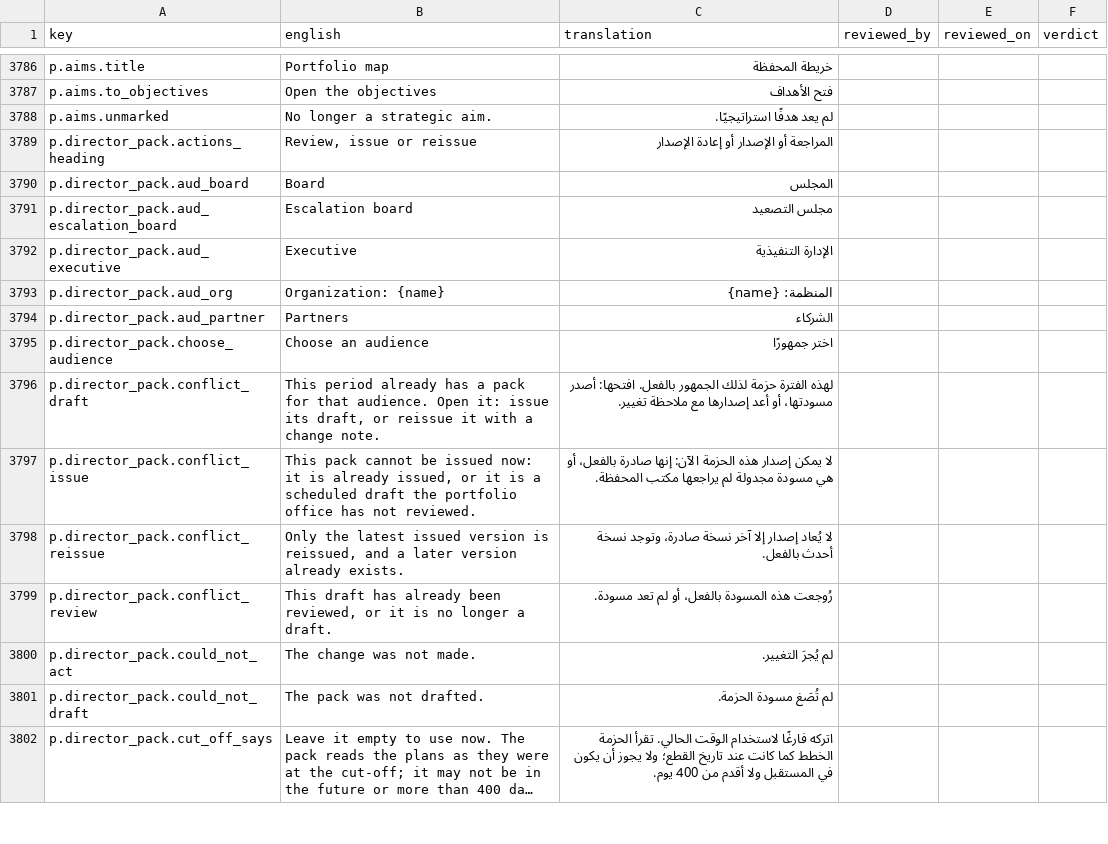
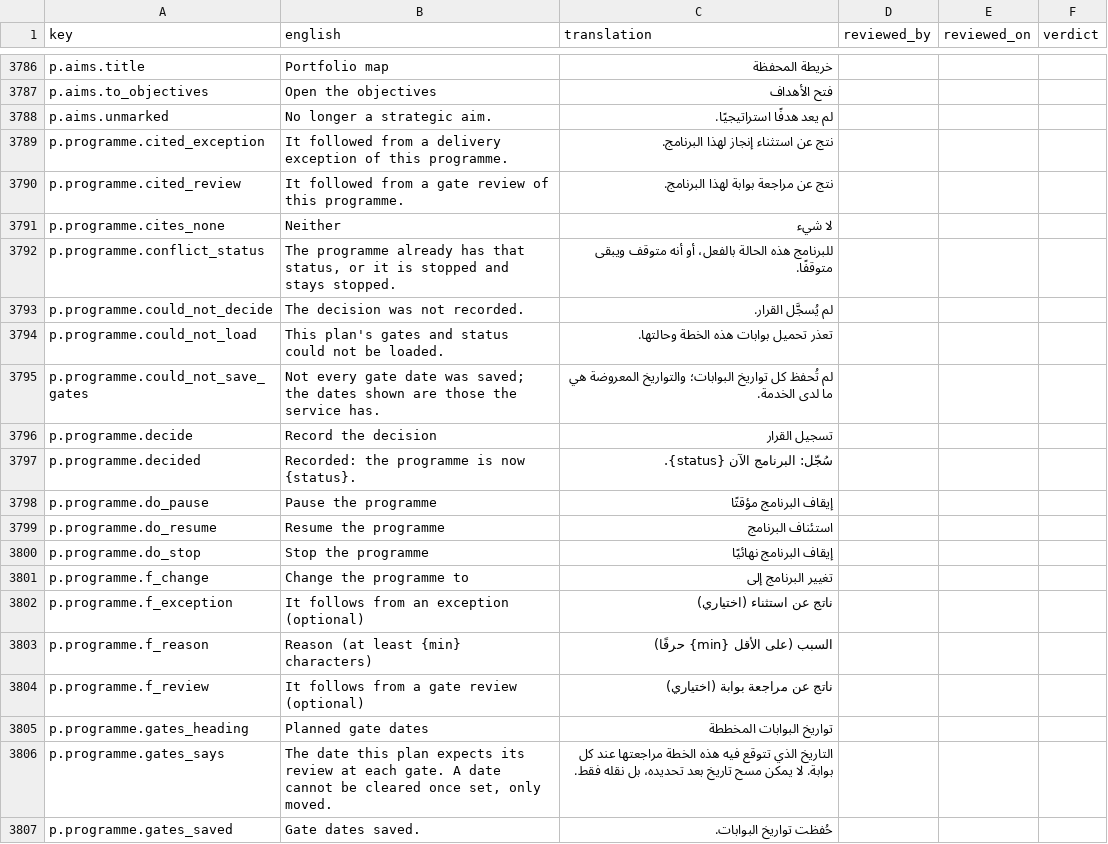
Before and after one commit to project-portfolio-management/project-portfolio-management, a CSV file: governance/translation-reviews/ar-001.csv, drawn as a sheet; only a part is shown, gaps mark what is left out; the shorter side is filled out with more unchanged rows; long unchanged cells end in …; the diff covers the shown part only; the diff names each change by its address in the sheet, - before the commit and + after, or states it on an @@ line.

```diff
--- a/governance/translation-reviews/ar-001.csv
+++ b/governance/translation-reviews/ar-001.csv
+row 3789: p.programme.cited_exception | It followed from a delivery exception of this programme. | نتج عن استثناء إنجاز لهذا البرنامج.
+row 3790: p.programme.cited_review | It followed from a gate review of this programme. | نتج عن مراجعة بوابة لهذا البرنامج.
+row 3791: p.programme.cites_none | Neither | لا شيء
+row 3792: p.programme.conflict_status | The programme already has that status, or it is stopped and stays stopped. | للبرنامج هذه الحالة بالفعل، أو أنه متوقف ويبقى متوقفًا.
+row 3793: p.programme.could_not_decide | The decision was not recorded. | لم يُسجَّل القرار.
+row 3794: p.programme.could_not_load | This plan's gates and status could not be loaded. | تعذر تحميل بوابات هذه الخطة وحالتها.
+row 3795: p.programme.could_not_save_gates | Not every gate date was saved; the dates shown are those the service has. | لم تُحفظ كل تواريخ البوابات؛ والتواريخ المعروضة هي ما لدى الخدمة.
+row 3796: p.programme.decide | Record the decision | تسجيل القرار
+row 3797: p.programme.decided | Recorded: the programme is now {status}. | سُجّل: البرنامج الآن {status}.
+row 3798: p.programme.do_pause | Pause the programme | إيقاف البرنامج مؤقتًا
+row 3799: p.programme.do_resume | Resume the programme | استئناف البرنامج
+row 3800: p.programme.do_stop | Stop the programme | إيقاف البرنامج نهائيًا
+row 3801: p.programme.f_change | Change the programme to | تغيير البرنامج إلى
+row 3802: p.programme.f_exception | It follows from an exception (optional) | ناتج عن استثناء (اختياري)
+row 3803: p.programme.f_reason | Reason (at least {min} characters) | السبب (على الأقل {min} حرفًا)
+row 3804: p.programme.f_review | It follows from a gate review (optional) | ناتج عن مراجعة بوابة (اختياري)
+row 3805: p.programme.gates_heading | Planned gate dates | تواريخ البوابات المخططة
+row 3806: p.programme.gates_says | The date this plan expects its review at each gate. A date cannot be cleared once set, only moved. | التاريخ الذي تتوقع فيه هذه الخطة مراجعتها عند كل بوابة. لا يمكن مسح تاريخ بعد تحديده، بل نقله فقط.
+row 3807: p.programme.gates_saved | Gate dates saved. | حُفظت تواريخ البوابات.
```
Also changed, not shown: 22 added rows elsewhere in this file, governance/translation-reviews/de-001.csv, governance/translation-reviews/de-de.csv, 31 other files.
